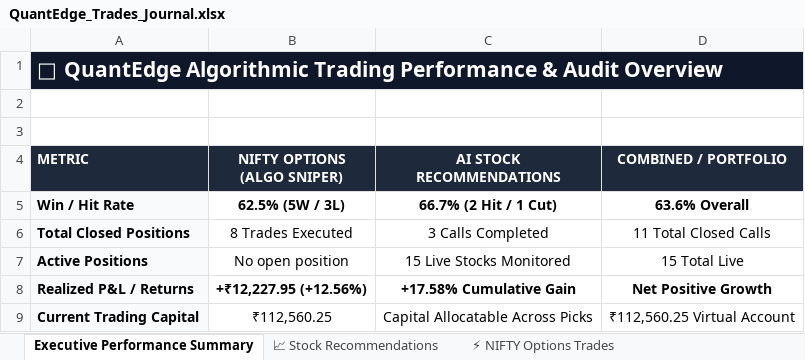
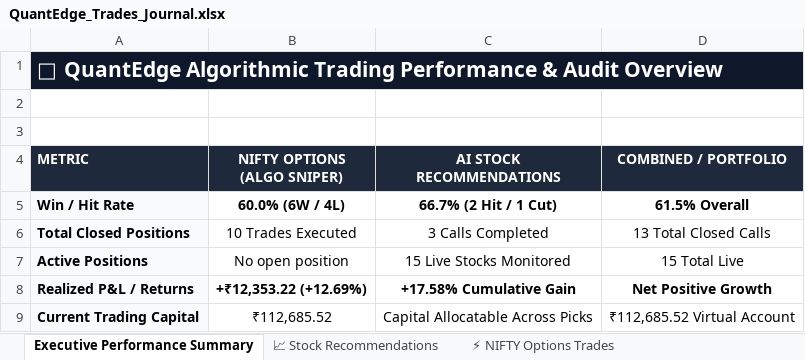
Before and after one commit to kadamarya10/Quantedge-trading-stocks, an Excel workbook: QuantEdge_Trades_Journal.xlsx, sheet Executive Performance Summary, drawn as a sheet; values as stored, in another font and other column widths than the file's, no borders; the diff names each change by its address in the sheet, - before the commit and + after, or states it on an @@ line.

```diff
--- a/QuantEdge_Trades_Journal.xlsx (sheet Executive Performance Summary)
+++ b/QuantEdge_Trades_Journal.xlsx (sheet Executive Performance Summary)
-B5 (NIFTY OPTIONS (ALGO SNIPER)): 62.5% (5W / 3L)
+B5 (NIFTY OPTIONS (ALGO SNIPER)): 60.0% (6W / 4L)
-D5 (COMBINED / PORTFOLIO): 63.6% Overall
+D5 (COMBINED / PORTFOLIO): 61.5% Overall
-B6 (NIFTY OPTIONS (ALGO SNIPER)): 8 Trades Executed
+B6 (NIFTY OPTIONS (ALGO SNIPER)): 10 Trades Executed
-D6 (COMBINED / PORTFOLIO): 11 Total Closed Calls
+D6 (COMBINED / PORTFOLIO): 13 Total Closed Calls
-B8 (NIFTY OPTIONS (ALGO SNIPER)): +₹12,227.95 (+12.56%)
+B8 (NIFTY OPTIONS (ALGO SNIPER)): +₹12,353.22 (+12.69%)
-B9 (NIFTY OPTIONS (ALGO SNIPER)): ₹112,560.25
+B9 (NIFTY OPTIONS (ALGO SNIPER)): ₹112,685.52
-D9 (COMBINED / PORTFOLIO): ₹112,560.25 Virtual Account
+D9 (COMBINED / PORTFOLIO): ₹112,685.52 Virtual Account
```
Also changed, not shown: sheet ⚡ NIFTY Options Trades, sheet 📈 Stock Recommendations, options_trades.xlsx, stock_recommendations.xlsx, 5 other files.
